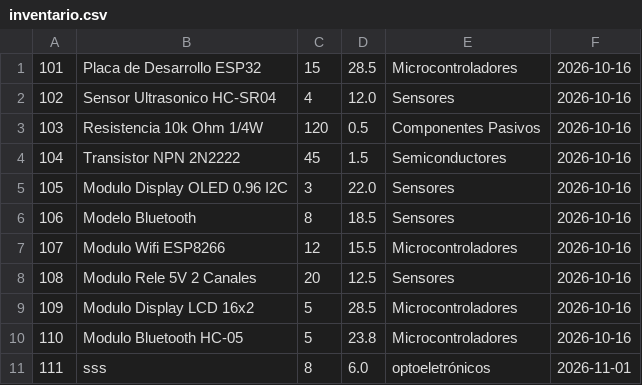
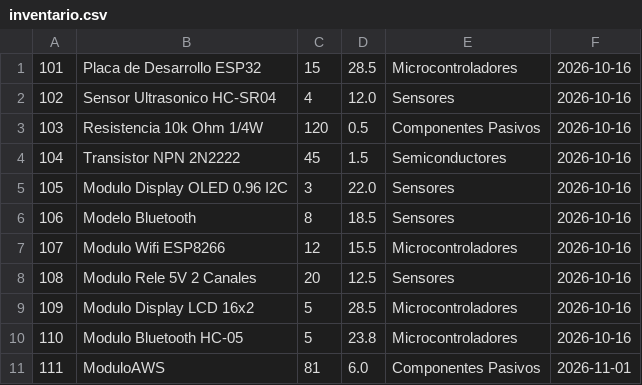
Before and after one commit to Sergio-rr/Proyecto, a CSV file: inventario.csv, drawn as a sheet.

```diff
--- a/inventario.csv
+++ b/inventario.csv
@@ -10,2 +10,2 @@
 110;Modulo Bluetooth HC-05;5;23.8;Microcontroladores;2026-10-16
-111;sss;8;6.0;optoeletrónicos;2026-11-01
+111;ModuloAWS;81;6.0;Componentes Pasivos;2026-11-01
```
Also changed, not shown: historial.csv, 3 other files.
